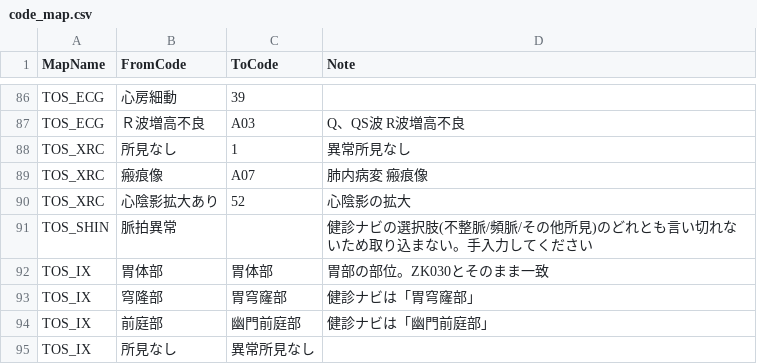
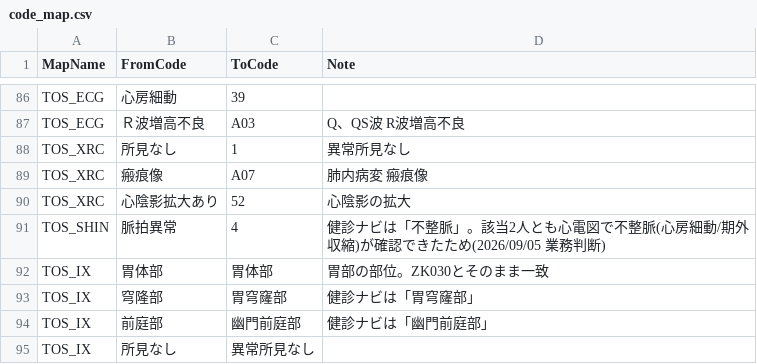
Before and after one commit to k09031473370/medcheck, a CSV file: kenshin-navi-tool/form/code_map.csv, drawn as a sheet; only a part is shown, gaps mark what is left out.

```diff
--- a/kenshin-navi-tool/form/code_map.csv
+++ b/kenshin-navi-tool/form/code_map.csv
@@ -90,3 +90,3 @@ TOS_XRC,瘢痕像,A07,肺内病変　瘢痕像
 TOS_XRC,心陰影拡大あり,52,心陰影の拡大
-TOS_SHIN,脈拍異常,,健診ナビの選択肢(不整脈/頻脈/その他所見)のどれとも言い切れないため取り込まない。手入力してください
+TOS_SHIN,脈拍異常,4,健診ナビは「不整脈」。該当2人とも心電図で不整脈(心房細動/期外収縮)が確認できたため(2026/09/05 業務判断)
 TOS_IX,胃体部,胃体部,胃部の部位。ZK030とそのまま一致
```
